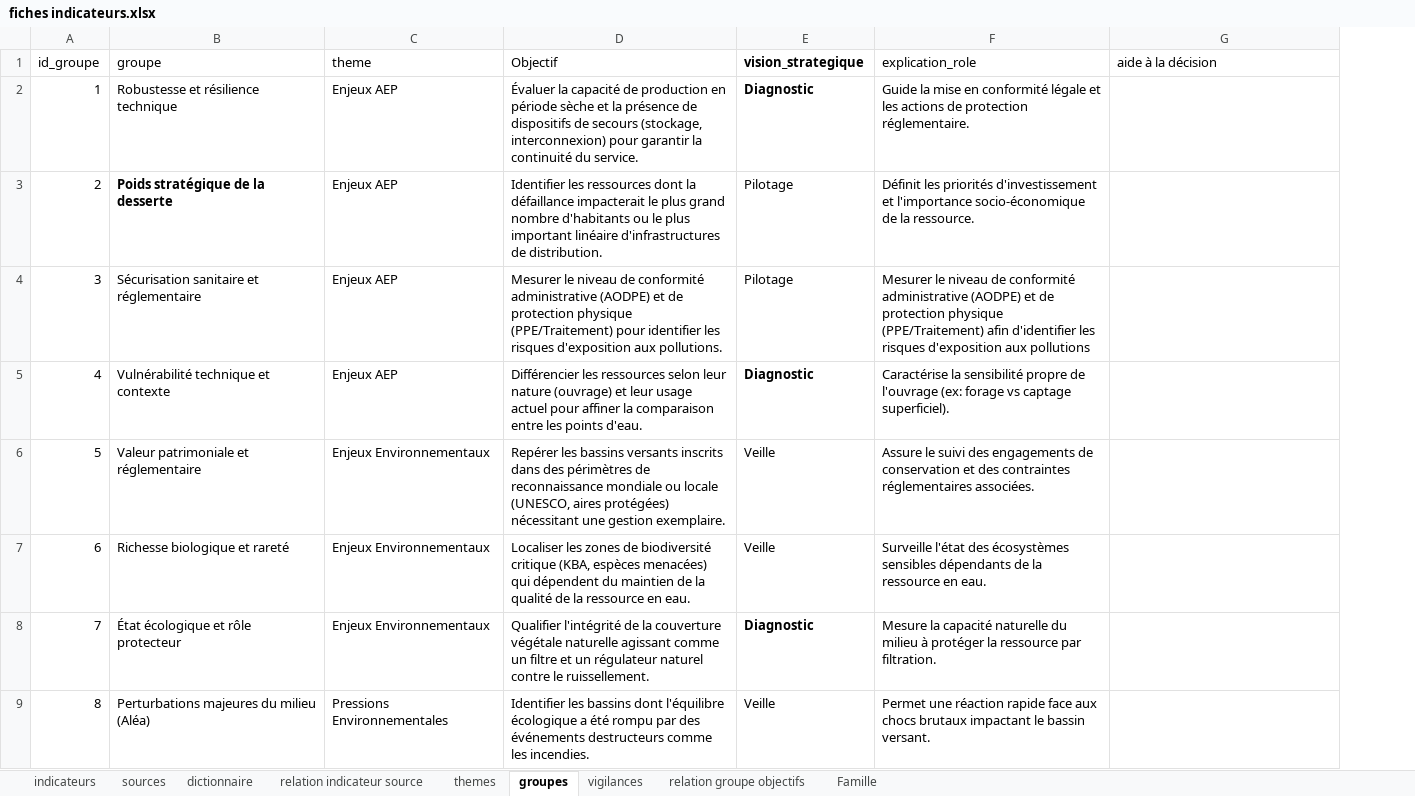
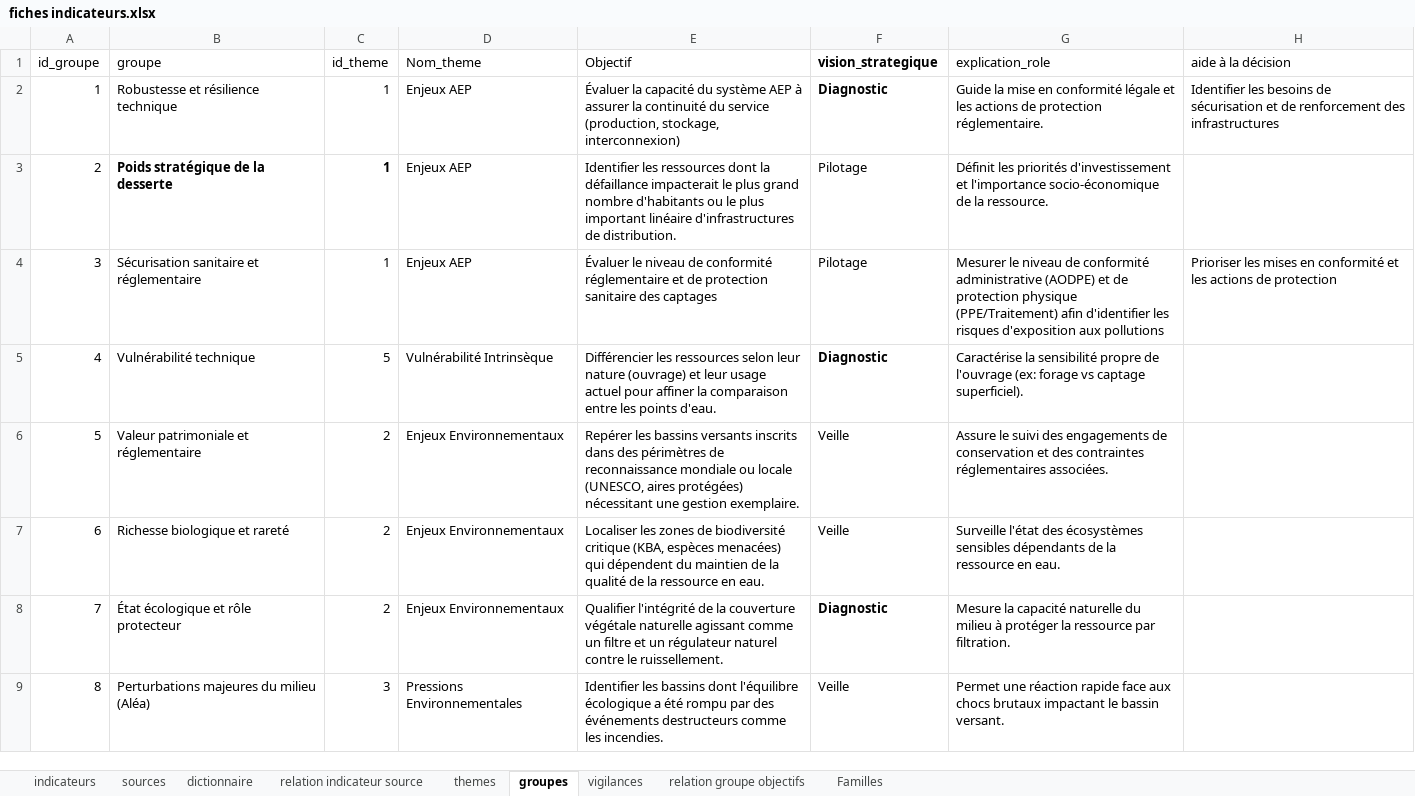
Before and after one commit to yougis/hydroscope-fiche-indicateur, an Excel workbook: fiches indicateurs.xlsx, sheet groupes, drawn as a sheet; only a part is shown; values as stored, in another font and other column widths than the file's, no borders; addresses are those after the commit; the diff names each change by its address in the sheet, - before the commit and + after, or states it on an @@ line.

Commit message:
- ajustement des termes des definition et objectifs (correction redondance, precision) ; -deplacement des type de captage et status en vulnerabilité intrinseque.

```diff
--- a/fiches indicateurs.xlsx (sheet groupes)
+++ b/fiches indicateurs.xlsx (sheet groupes)
-sheet tab: Famille
+sheet tab: Familles
+column C (id_theme), rows 2-9: 1 | 1 | 1 | 5 | 2 | 2 | 2 | 3
-D1: theme
+D1: Nom_theme
-E2 (Objectif): …la capacité de production en période sèche et la présence de dispositifs de secours (stockage, interconnexion) pour garantir la continuité du service.
+E2 (Objectif): …la capacité du système AEP à assurer la continuité du service (production, stockage, interconnexion)
-H2 (aide à la décision): (empty)
+H2 (aide à la décision): Identifier les besoins de sécurisation et de renforcement des infrastructures
-E4 (Objectif): Mesurer le niveau de conformité administrative (AODPE) et de protection physique (PPE/Traitement) pour identifier les risques d'exposition aux pollutions.
+E4 (Objectif): Évaluer le niveau de conformité réglementaire et de protection sanitaire des captages
-H4 (aide à la décision): (empty)
+H4 (aide à la décision): Prioriser les mises en conformité et les actions de protection
-B5 (groupe): Vulnérabilité technique et contexte
+B5 (groupe): Vulnérabilité technique
-D5 (Nom_theme): Enjeux AEP
+D5 (Nom_theme): Vulnérabilité Intrinsèque
```
Also changed, not shown: sheet themes, sheet Familles, sheet dictionnaire, sheet relation groupe objectifs, sheet indicateurs, sheet sources.
